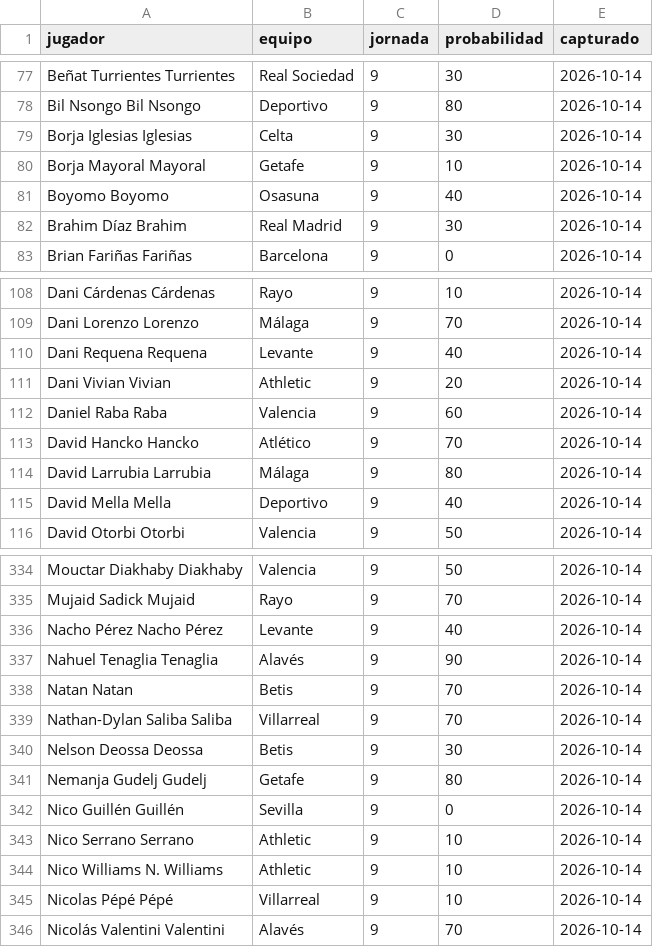
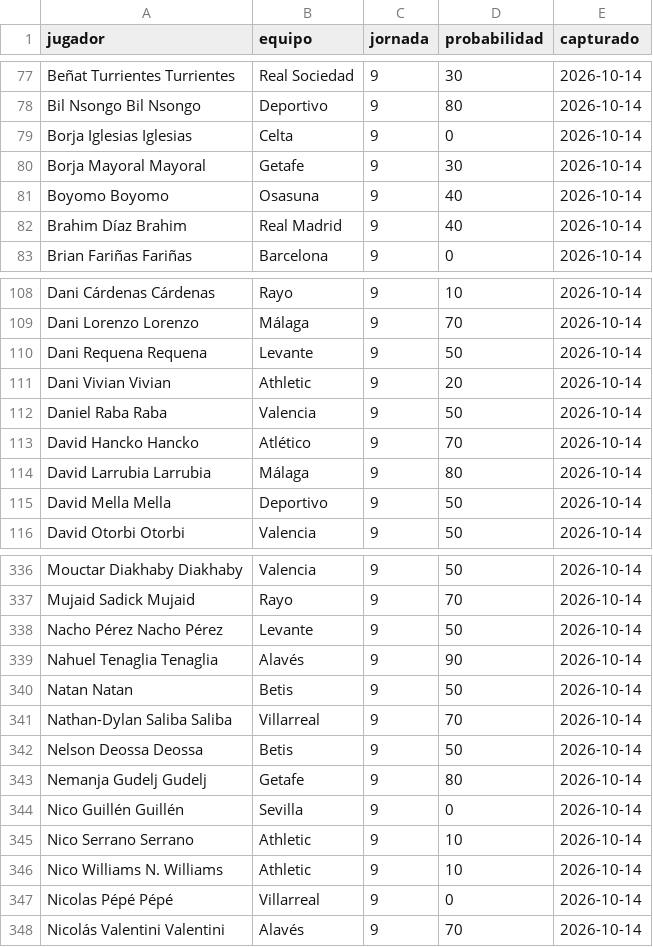
Before and after one commit to bqr3110/Mister-Data, a CSV file: datos/titularidad.csv, drawn as a sheet; only a part is shown, gaps mark what is left out; the diff covers the shown part only.

```diff
--- a/datos/titularidad.csv
+++ b/datos/titularidad.csv
@@ -78,6 +78,6 @@ Beñat Turrientes Turrientes,Real Sociedad,9,30,2026-10-14
 Bil Nsongo Bil Nsongo,Deportivo,9,80,2026-10-14
-Borja Iglesias Iglesias,Celta,9,30,2026-10-14
-Borja Mayoral Mayoral,Getafe,9,10,2026-10-14
+Borja Iglesias Iglesias,Celta,9,0,2026-10-14
+Borja Mayoral Mayoral,Getafe,9,30,2026-10-14
 Boyomo Boyomo,Osasuna,9,40,2026-10-14
-Brahim Díaz Brahim,Real Madrid,9,30,2026-10-14
+Brahim Díaz Brahim,Real Madrid,9,40,2026-10-14
 Brian Fariñas Fariñas,Barcelona,9,0,2026-10-14
@@ -109,8 +109,8 @@ Dani Cárdenas Cárdenas,Rayo,9,10,2026-10-14
 Dani Lorenzo Lorenzo,Málaga,9,70,2026-10-14
-Dani Requena Requena,Levante,9,40,2026-10-14
+Dani Requena Requena,Levante,9,50,2026-10-14
 Dani Vivian Vivian,Athletic,9,20,2026-10-14
-Daniel Raba Raba,Valencia,9,60,2026-10-14
+Daniel Raba Raba,Valencia,9,50,2026-10-14
 David Hancko Hancko,Atlético,9,70,2026-10-14
 David Larrubia Larrubia,Málaga,9,80,2026-10-14
-David Mella Mella,Deportivo,9,40,2026-10-14
+David Mella Mella,Deportivo,9,50,2026-10-14
 David Otorbi Otorbi,Valencia,9,50,2026-10-14
@@ -335,7 +337,7 @@ Mouctar Diakhaby Diakhaby,Valencia,9,50,2026-10-14
 Mujaid Sadick Mujaid,Rayo,9,70,2026-10-14
-Nacho Pérez Nacho Pérez,Levante,9,40,2026-10-14
+Nacho Pérez Nacho Pérez,Levante,9,50,2026-10-14
 Nahuel Tenaglia Tenaglia,Alavés,9,90,2026-10-14
-Natan Natan,Betis,9,70,2026-10-14
+Natan Natan,Betis,9,50,2026-10-14
 Nathan-Dylan Saliba Saliba,Villarreal,9,70,2026-10-14
-Nelson Deossa Deossa,Betis,9,30,2026-10-14
+Nelson Deossa Deossa,Betis,9,50,2026-10-14
 Nemanja Gudelj Gudelj,Getafe,9,80,2026-10-14
@@ -344,3 +346,3 @@ Nico Serrano Serrano,Athletic,9,10,2026-10-14
 Nico Williams N. Williams,Athletic,9,10,2026-10-14
-Nicolas Pépé Pépé,Villarreal,9,10,2026-10-14
+Nicolas Pépé Pépé,Villarreal,9,0,2026-10-14
 Nicolás Valentini Valentini,Alavés,9,70,2026-10-14
```
Also changed, not shown: 2 added rows and 45 edited cells elsewhere in this file, 1 other file.
